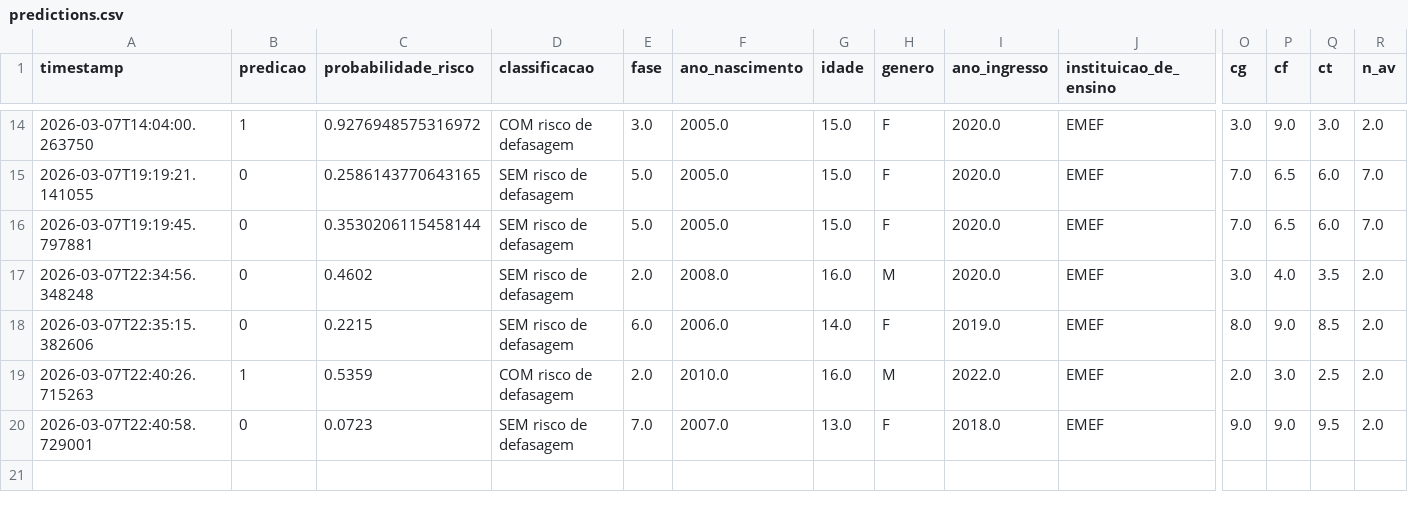
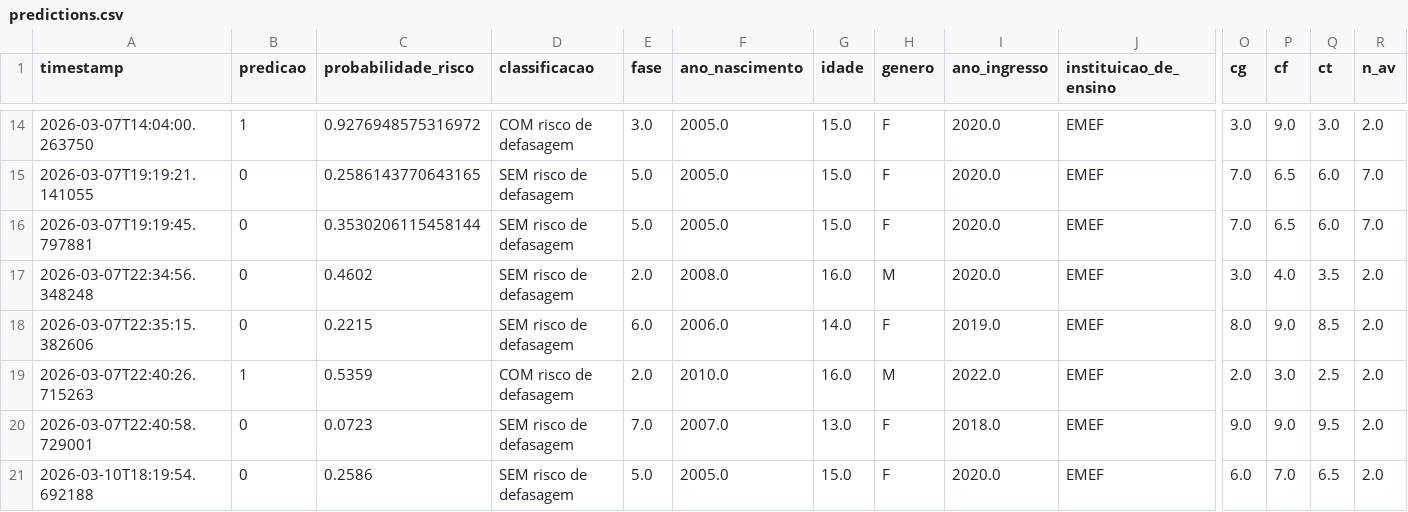
Before and after one commit to Allhons/datathon-fiap, a CSV file: logs/predictions.csv, drawn as a sheet; only a part is shown, gaps mark what is left out; rows hold the shown columns only; the diff names each change by its address in the sheet, - before the commit and + after, or states it on an @@ line.

Commit message:
log: nova predição em 2026-03-10T18:19:55.174357

```diff
--- a/logs/predictions.csv
+++ b/logs/predictions.csv
+row 21: 2026-03-10T18:19:54.692188 | 0 | 0.2586 | SEM risco de defasagem | 5.0 | 2005.0 | 15.0 | F | 2020.0 | EMEF | 6.0 | 7.0 | 6.5 | 2.0
```
